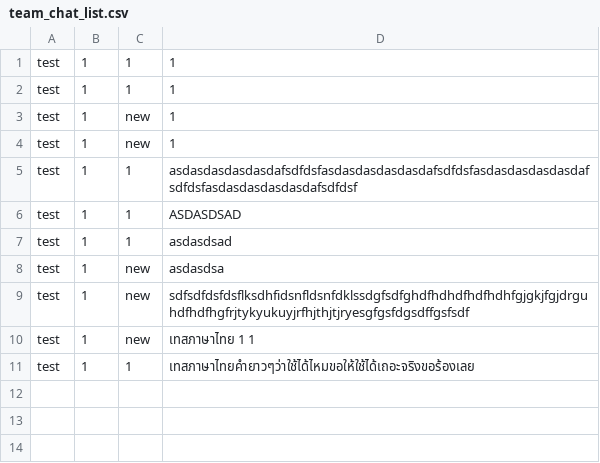
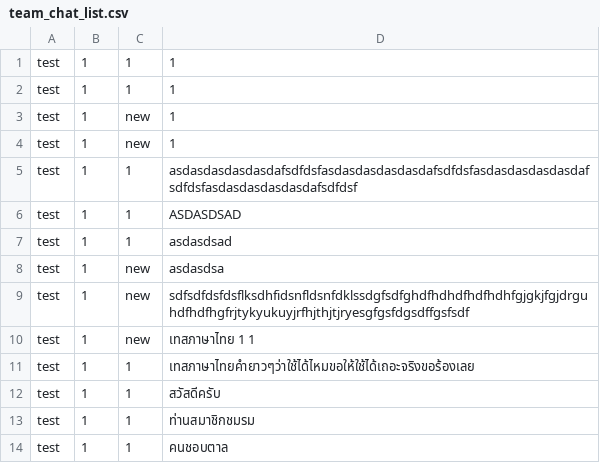
Before and after one commit to newnonsick/CS211-Project, a CSV file: data/team_chat_list.csv, drawn as a sheet; the diff names each change by its address in the sheet, - before the commit and + after, or states it on an @@ line.

Commit message:
User Log
Making table for admin to use. Make pane to view user's. Add user's profile pic's file name to the userData. Add UserLog class to create subclass and superclass.

```diff
--- a/data/team_chat_list.csv
+++ b/data/team_chat_list.csv
+row 12: test | 1 | 1 | สวัสดีครับ
+row 13: test | 1 | 1 | ท่านสมาชิกชมรม
+row 14: test | 1 | 1 | คนชอบตาล
```
Also changed, not shown: data/userData.csv, 11 other files.
